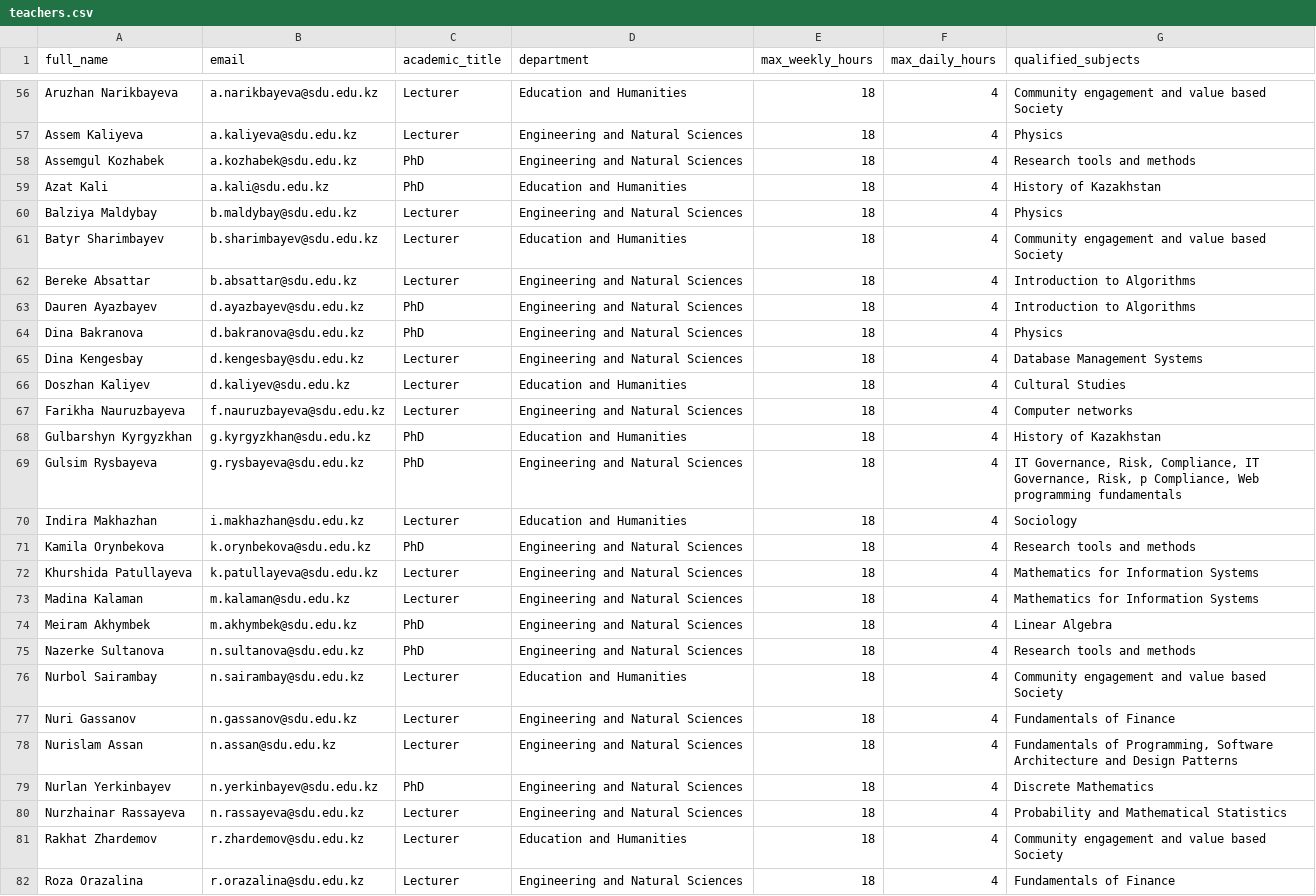
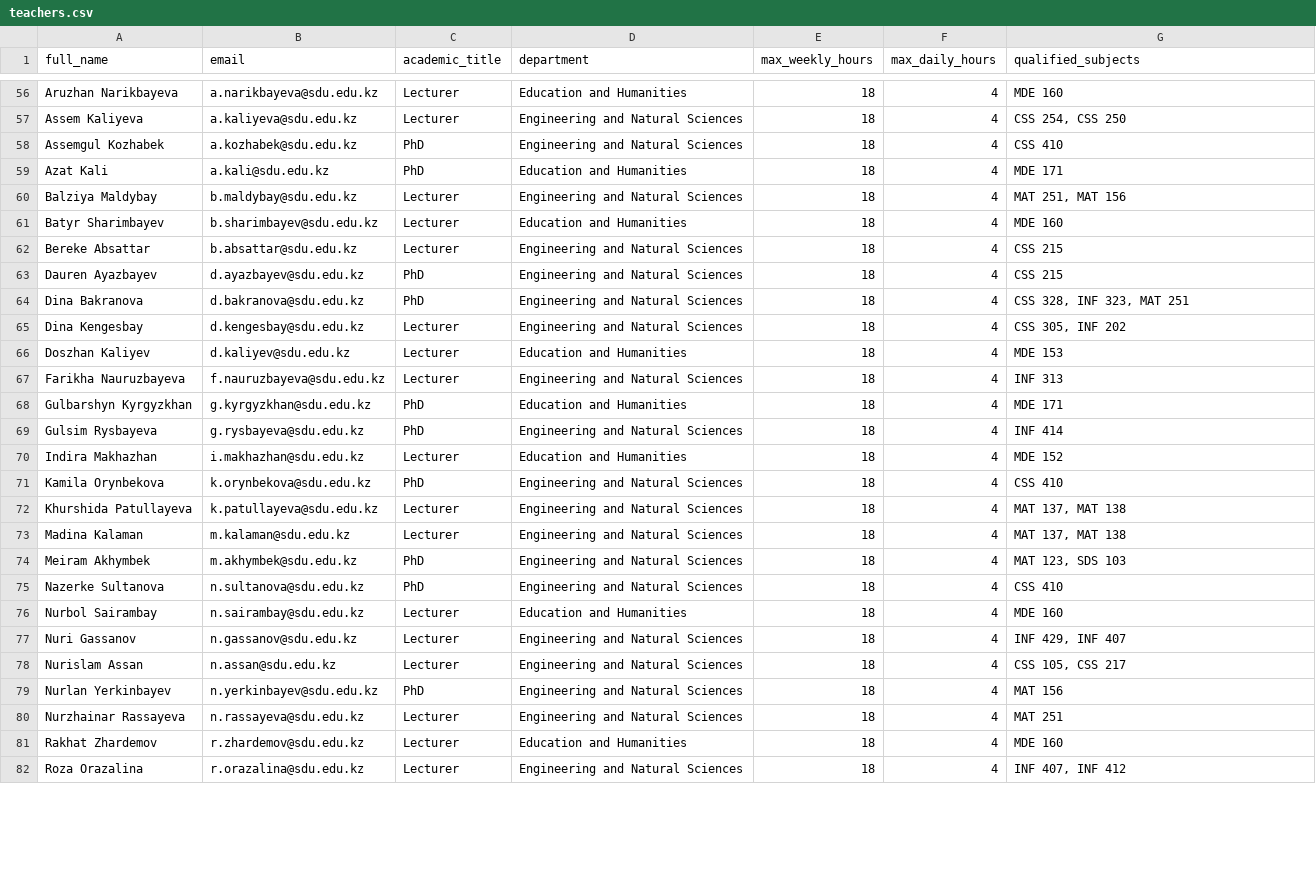
Before and after one commit to RaNalowo/TimeTable, a CSV file: teachers.csv, drawn as a sheet; only a part is shown, gaps mark what is left out; the diff covers the shown part only; the diff names each change by its address in the sheet, - before the commit and + after, or states it on an @@ line.

```diff
--- a/teachers.csv
+++ b/teachers.csv
-G56 (qualified_subjects): Community engagement and value based Society
+G56 (qualified_subjects): MDE 160
-G57 (qualified_subjects): Physics
+G57 (qualified_subjects): CSS 254, CSS 250
-G58 (qualified_subjects): Research tools and methods
+G58 (qualified_subjects): CSS 410
-G59 (qualified_subjects): History of Kazakhstan
+G59 (qualified_subjects): MDE 171
-G60 (qualified_subjects): Physics
+G60 (qualified_subjects): MAT 251, MAT 156
-G61 (qualified_subjects): Community engagement and value based Society
+G61 (qualified_subjects): MDE 160
-G62:G63 (qualified_subjects): Introduction to Algorithms
+G62:G63 (qualified_subjects): CSS 215
-G64 (qualified_subjects): Physics
+G64 (qualified_subjects): CSS 328, INF 323, MAT 251
-G65 (qualified_subjects): Database Management Systems
+G65 (qualified_subjects): CSS 305, INF 202
-G66 (qualified_subjects): Cultural Studies
+G66 (qualified_subjects): MDE 153
-G67 (qualified_subjects): Computer networks
+G67 (qualified_subjects): INF 313
-G68 (qualified_subjects): History of Kazakhstan
+G68 (qualified_subjects): MDE 171
-G69 (qualified_subjects): IT Governance, Risk, Compliance, IT Governance, Risk, p Compliance, Web programming fundamentals
+G69 (qualified_subjects): INF 414
-G70 (qualified_subjects): Sociology
+G70 (qualified_subjects): MDE 152
-G71 (qualified_subjects): Research tools and methods
+G71 (qualified_subjects): CSS 410
-G72:G73 (qualified_subjects): Mathematics for Information Systems
+G72:G73 (qualified_subjects): MAT 137, MAT 138
-G74 (qualified_subjects): Linear Algebra
+G74 (qualified_subjects): MAT 123, SDS 103
-G75 (qualified_subjects): Research tools and methods
+G75 (qualified_subjects): CSS 410
-G76 (qualified_subjects): Community engagement and value based Society
+G76 (qualified_subjects): MDE 160
-G77 (qualified_subjects): Fundamentals of Finance
+G77 (qualified_subjects): INF 429, INF 407
-G78 (qualified_subjects): Fundamentals of Programming, Software Architecture and Design Patterns
+G78 (qualified_subjects): CSS 105, CSS 217
-G79 (qualified_subjects): Discrete Mathematics
+G79 (qualified_subjects): MAT 156
-G80 (qualified_subjects): Probability and Mathematical Statistics
+G80 (qualified_subjects): MAT 251
-G81 (qualified_subjects): Community engagement and value based Society
+G81 (qualified_subjects): MDE 160
-G82 (qualified_subjects): Fundamentals of Finance
+G82 (qualified_subjects): INF 407, INF 412
```
Also changed, not shown: 87 edited cells elsewhere in this file, 2 other files.
